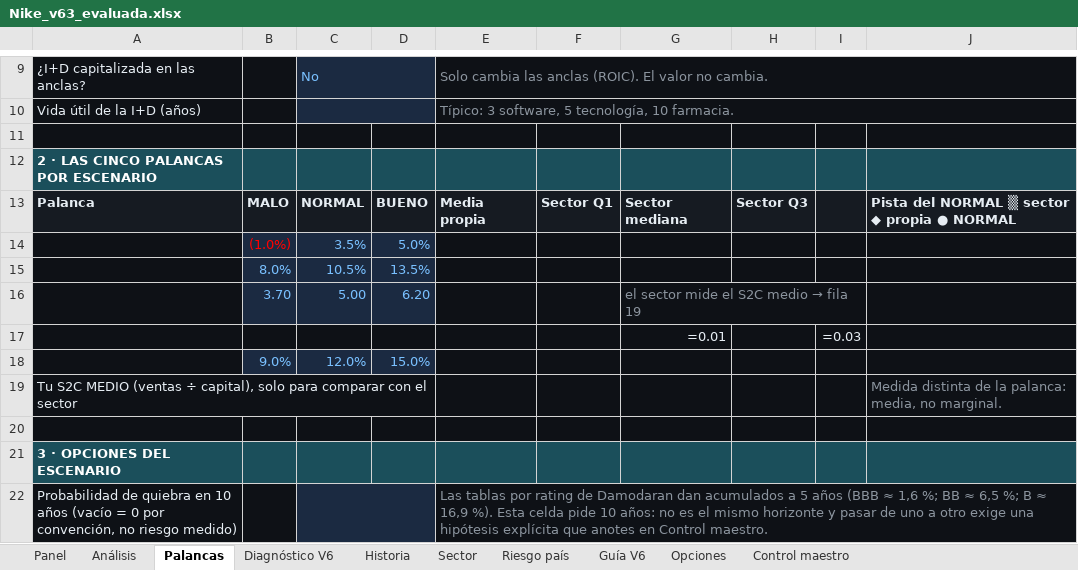
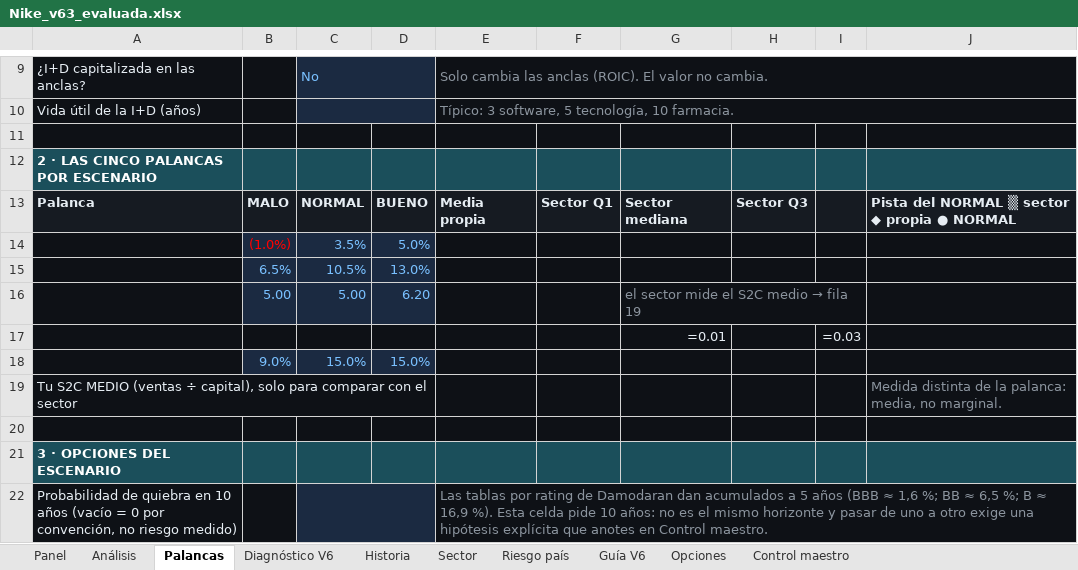
Before and after one commit to jluisplagos/Joselito, an Excel workbook: personaje_v2/empresas_v2/Nike/Nike_v63_evaluada.xlsx, sheet Palancas, drawn as a sheet; only a part is shown, gaps mark what is left out; values as stored, in another font and other column widths than the file's, no borders; formulas without a stored value are shown as written; conditional formats not drawn; removed rows and columns are numbered as before the commit, all else as after; the diff names each change by its address in the sheet, - before the commit and + after, or states it on an @@ line.

```diff
--- a/personaje_v2/empresas_v2/Nike/Nike_v63_evaluada.xlsx (sheet Palancas)
+++ b/personaje_v2/empresas_v2/Nike/Nike_v63_evaluada.xlsx (sheet Palancas)
-row 15:  | 8.0% | 10.5% | 13.5%
+row 15:  | 6.5% | 10.5% | 13.0%
-B16: 3.70
+B16: 5.00
-C18: 12.0%
+C18: 15.0%
```
Also changed, not shown: sheet Control maestro, 12 other files.
